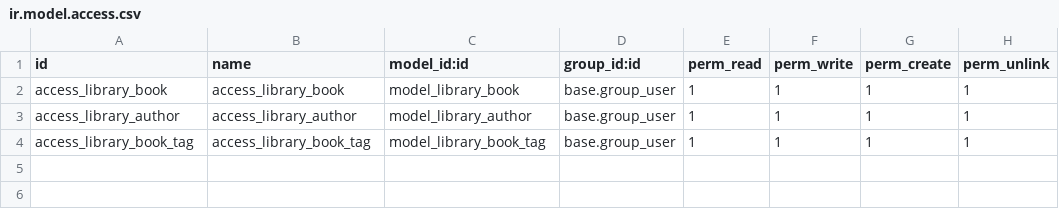
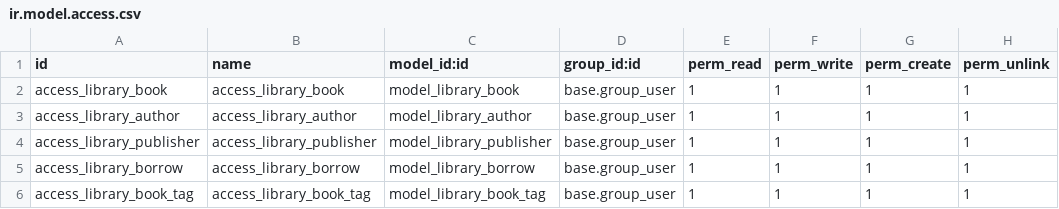
Before and after one commit to XPchengcpa/cpafirm, a CSV file: library/security/ir.model.access.csv, drawn as a sheet; the diff names each change by its address in the sheet, - before the commit and + after, or states it on an @@ line.

Commit message:
additional functions library

```diff
--- a/library/security/ir.model.access.csv
+++ b/library/security/ir.model.access.csv
+row 4: access_library_publisher | access_library_publisher | model_library_publisher | base.group_user | 1 | 1 | 1 | 1
+row 5: access_library_borrow | access_library_borrow | model_library_borrow | base.group_user | 1 | 1 | 1 | 1
```
Also changed, not shown: 13 other files.
